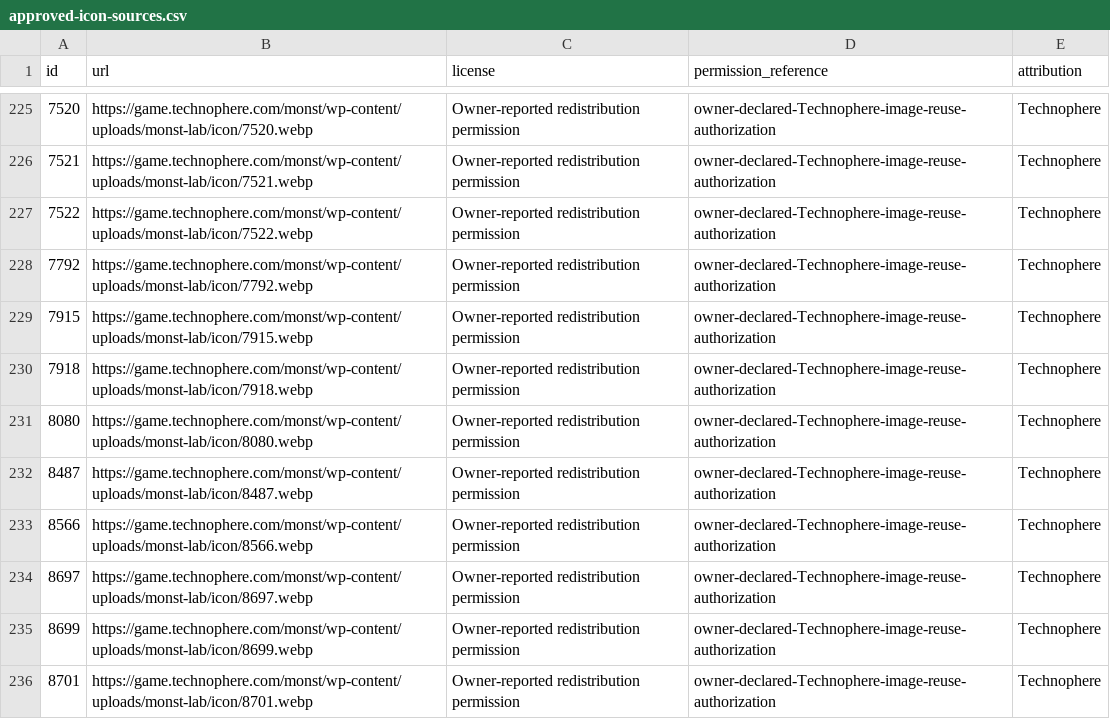
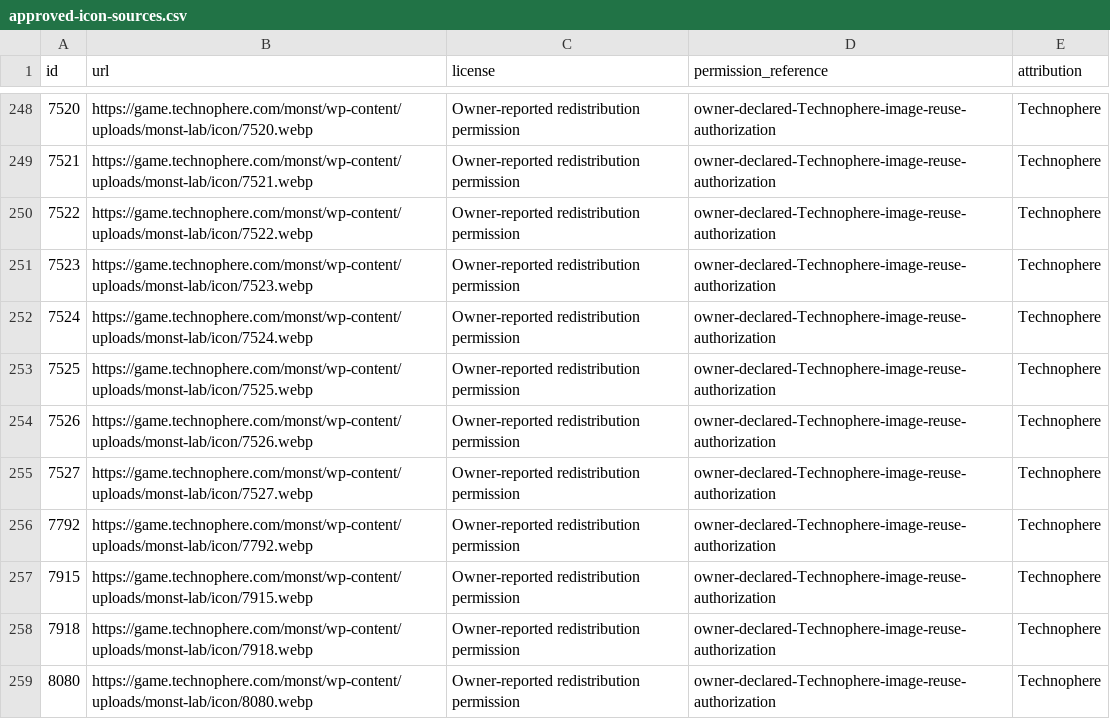
Before and after one commit to omaryu-NU/monst-personal-manager, a CSV file: config/approved-icon-sources.csv, drawn as a sheet; only a part is shown, gaps mark what is left out; the shorter side is filled out with more unchanged rows; the diff covers the shown part only.

```diff
--- a/config/approved-icon-sources.csv
+++ b/config/approved-icon-sources.csv
@@ -227,2 +250,7 @@ id,url,license,permission_reference,attribution
 7522,https://game.technophere.com/monst/wp-content/uploads/monst-lab/icon/7522.webp,Owner-reported redistribution permission,owner-declared-Technophere-image-reuse-authorization,Technophere
+7523,https://game.technophere.com/monst/wp-content/uploads/monst-lab/icon/7523.webp,Owner-reported redistribution permission,owner-declared-Technophere-image-reuse-authorization,Technophere
+7524,https://game.technophere.com/monst/wp-content/uploads/monst-lab/icon/7524.webp,Owner-reported redistribution permission,owner-declared-Technophere-image-reuse-authorization,Technophere
+7525,https://game.technophere.com/monst/wp-content/uploads/monst-lab/icon/7525.webp,Owner-reported redistribution permission,owner-declared-Technophere-image-reuse-authorization,Technophere
+7526,https://game.technophere.com/monst/wp-content/uploads/monst-lab/icon/7526.webp,Owner-reported redistribution permission,owner-declared-Technophere-image-reuse-authorization,Technophere
+7527,https://game.technophere.com/monst/wp-content/uploads/monst-lab/icon/7527.webp,Owner-reported redistribution permission,owner-declared-Technophere-image-reuse-authorization,Technophere
 7792,https://game.technophere.com/monst/wp-content/uploads/monst-lab/icon/7792.webp,Owner-reported redistribution permission,owner-declared-Technophere-image-reuse-authorization,Technophere
```
Also changed, not shown: 26 added rows elsewhere in this file, 12 other files.
